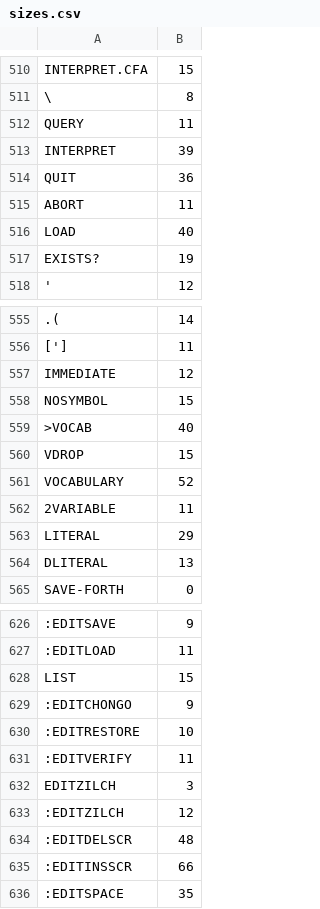
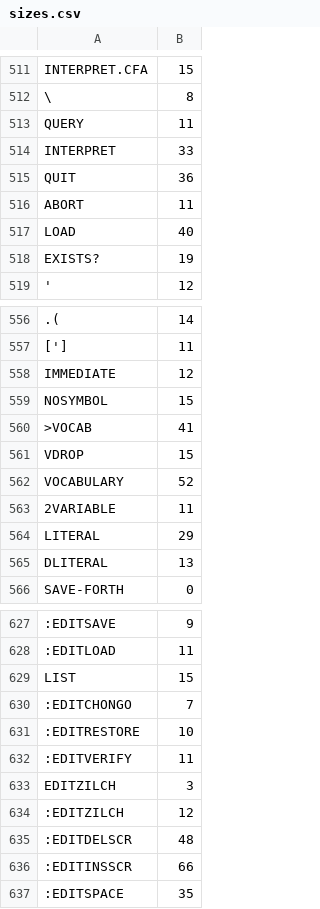
Before and after one commit to chitselb/pettil, a CSV file: docs/sizes.csv, drawn as a sheet; only a part is shown, gaps mark what is left out; addresses are those after the commit; the diff covers the shown part only; the diff names each change by its address in the sheet, - before the commit and + after, or states it on an @@ line.

```diff
--- a/docs/sizes.csv
+++ b/docs/sizes.csv
-B514: 39
+B514: 33
-B560: 40
+B560: 41
-B630: 9
+B630: 7
```
Also changed, not shown: 1 added row, 1 moved row and 6 edited cells elsewhere in this file, 3 other files.
